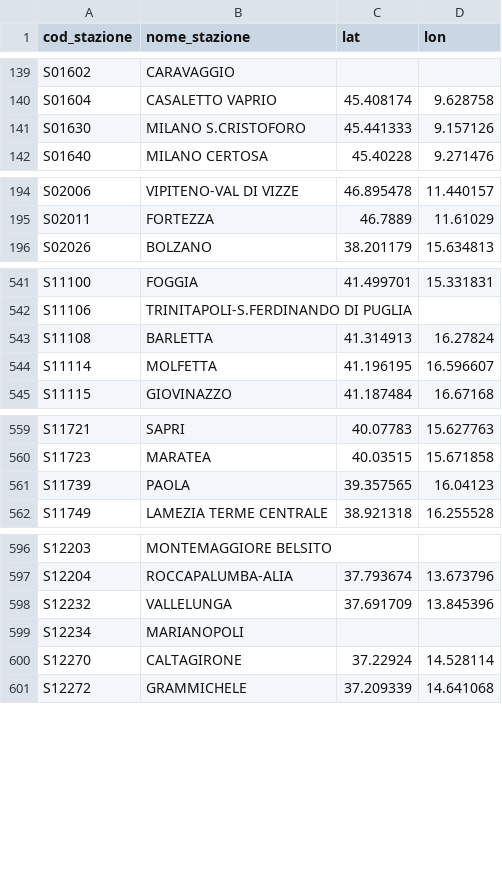
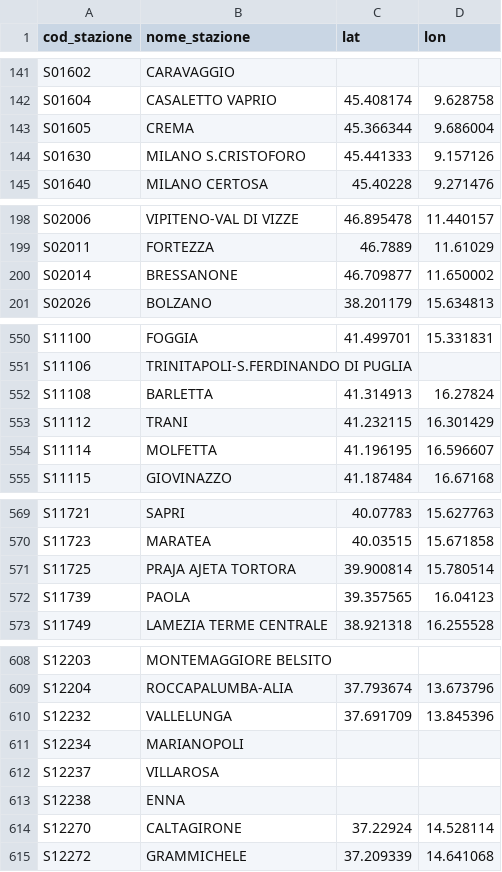
Before and after one commit to DrElegantia/trainstats-dashboard, a CSV file: data/gold/stations_dim.csv, drawn as a sheet; only a part is shown, gaps mark what is left out; the diff covers the shown part only; the diff names each change by its address in the sheet, - before the commit and + after, or states it on an @@ line.

```diff
--- a/data/gold/stations_dim.csv
+++ b/data/gold/stations_dim.csv
+row 143: S01605 | CREMA | 45.366344 | 9.686004
+row 200: S02014 | BRESSANONE | 46.709877 | 11.650002
+row 553: S11112 | TRANI | 41.232115 | 16.301429
+row 571: S11725 | PRAJA AJETA TORTORA | 39.900814 | 15.780514
+row 612: S12237 | VILLAROSA
+row 613: S12238 | ENNA
```
Also changed, not shown: 6 added rows and 2 moved rows elsewhere in this file, data/gold/hist_mese_categoria.csv, data/gold/kpi_dettaglio.csv, 11 other files.
